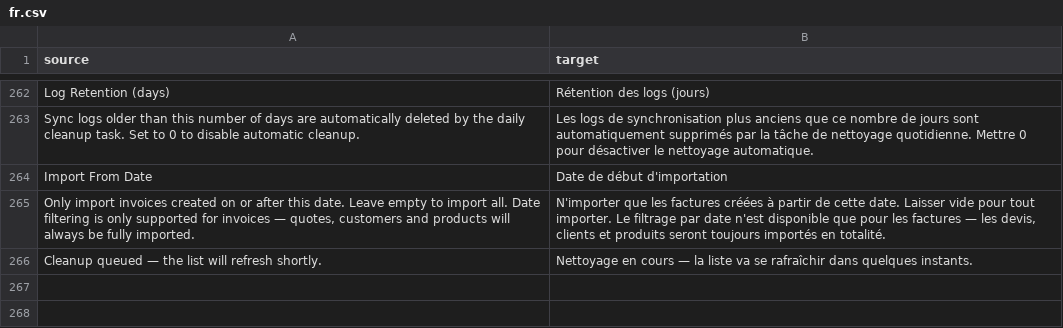
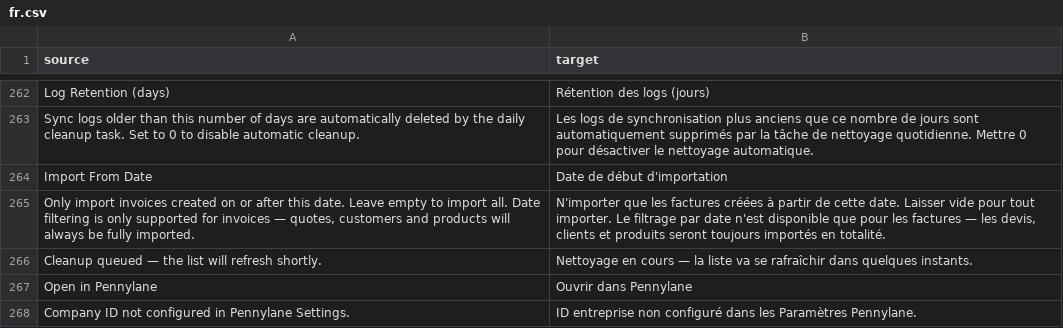
Before and after one commit to future-onprint/pennylane, a CSV file: pennylane/translations/fr.csv, drawn as a sheet; only a part is shown, gaps mark what is left out; the diff names each change by its address in the sheet, - before the commit and + after, or states it on an @@ line.

Commit message:
feat: add Open in Pennylane button to all doctype forms

```diff
--- a/pennylane/translations/fr.csv
+++ b/pennylane/translations/fr.csv
+row 267: Open in Pennylane | Ouvrir dans Pennylane
+row 268: Company ID not configured in Pennylane Settings. | ID entreprise non configuré dans les Paramètres Pennylane.
```
Also changed, not shown: 4 other files.
